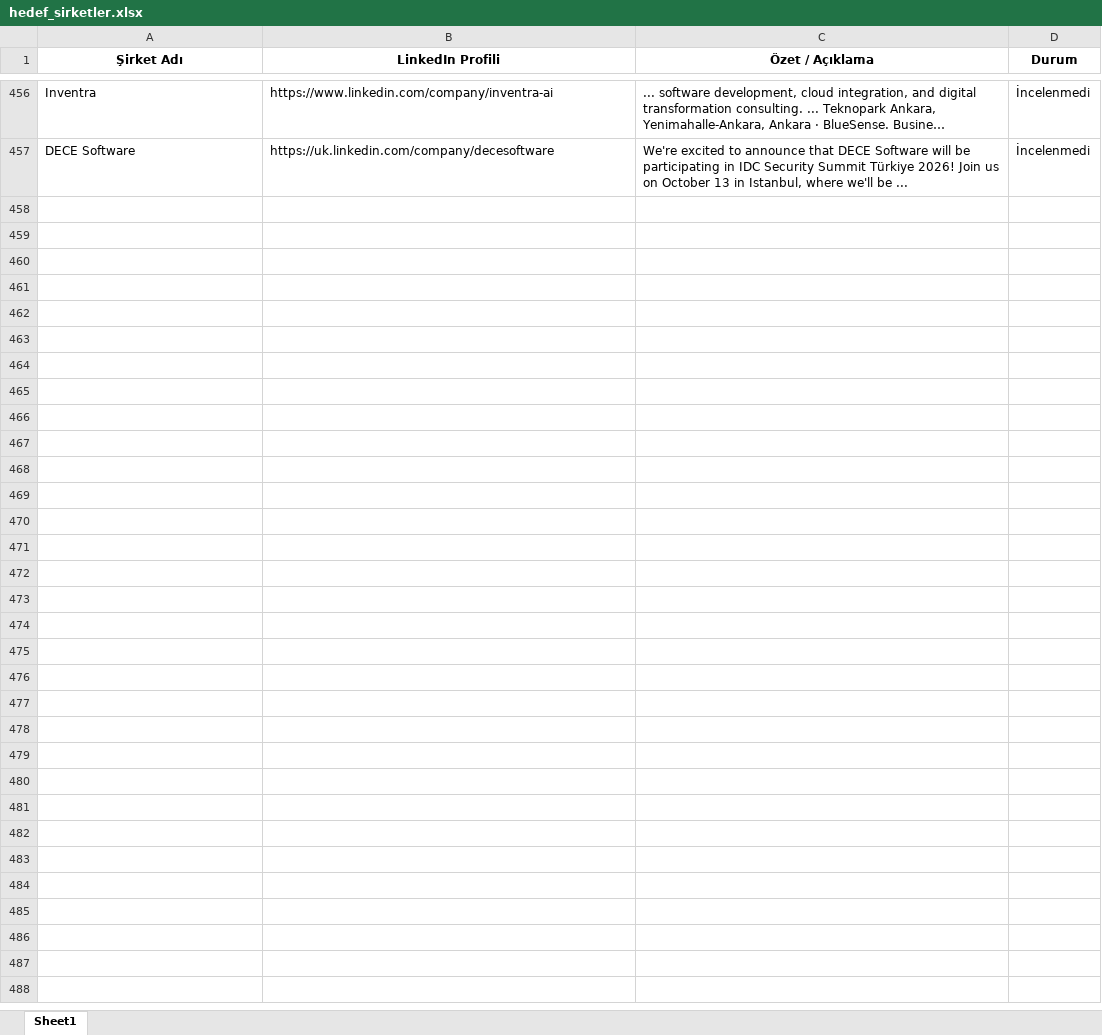
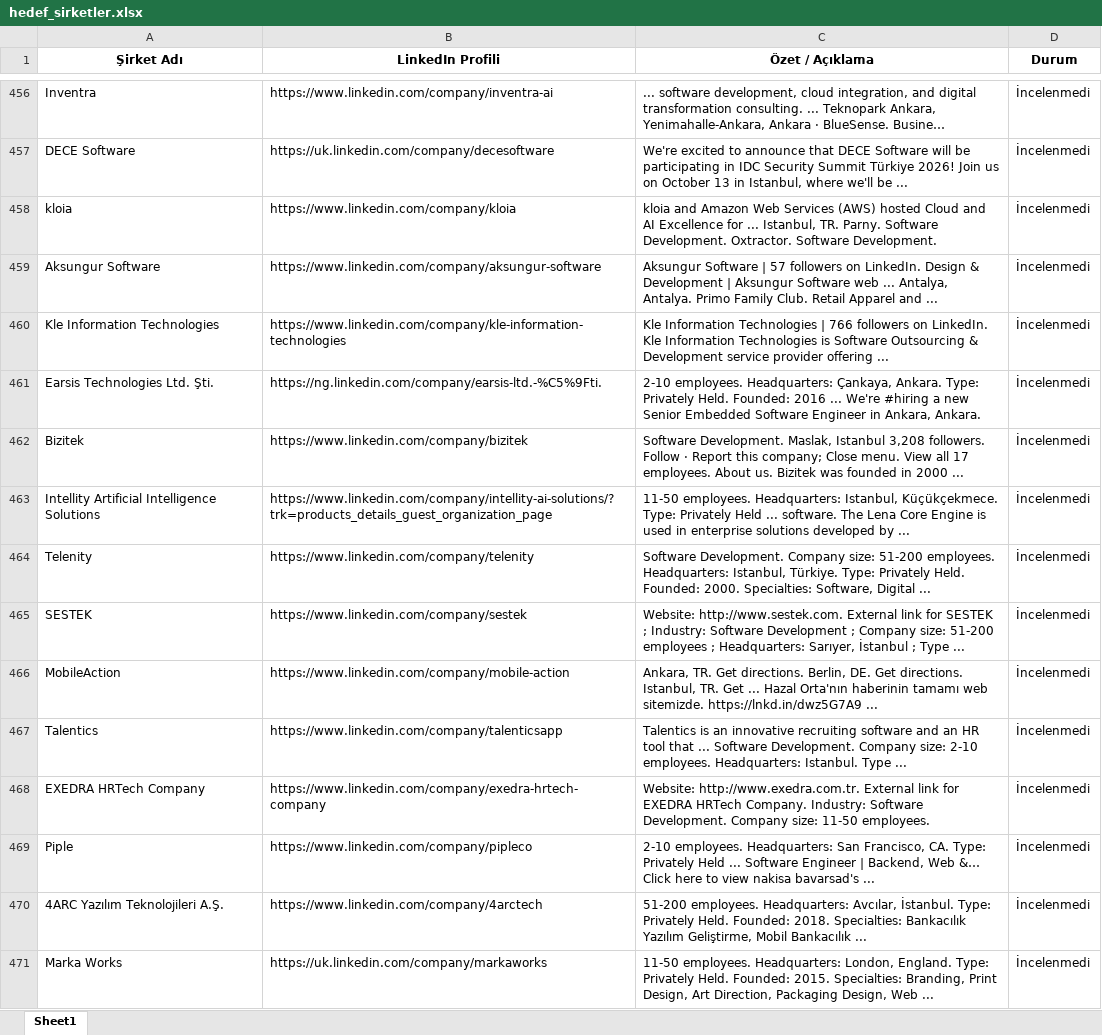
Before and after one commit to begumaLakus/opportunity-radar, an Excel workbook: hedef_sirketler.xlsx, sheet Sheet1, drawn as a sheet; only a part is shown, gaps mark what is left out; long unchanged cells end in …; values as stored, in another font and other column widths than the file's, no borders; the diff covers the shown part only; the diff names each change by its address in the sheet, - before the commit and + after, or states it on an @@ line.

```diff
--- a/hedef_sirketler.xlsx (sheet Sheet1)
+++ b/hedef_sirketler.xlsx (sheet Sheet1)
+row 458: kloia | https://www.linkedin.com/company/kloia | kloia and Amazon Web Services (AWS) hosted Cloud and AI Excellence for ... Istanbul, TR. Parny. Software Development. Oxtractor. Software Development. | İncelenmedi
+row 459: Aksungur Software | https://www.linkedin.com/company/aksungur-software | Aksungur Software | 57 followers on LinkedIn. Design & Development | Aksungur Software web ... Antalya, Antalya. Primo Family Club. Retail Apparel and ... | İncelenmedi
+row 460: Kle Information Technologies | https://www.linkedin.com/company/kle-information-technologies | Kle Information Technologies | 766 followers on LinkedIn. Kle Information Technologies is Software Outsourcing & Development service provider offering ... | İncelenmedi
+row 461: Earsis Technologies Ltd. Şti. | https://ng.linkedin.com/company/earsis-ltd.-%C5%9Fti. | 2-10 employees. Headquarters: Çankaya, Ankara. Type: Privately Held. Founded: 2016 ... We're #hiring a new Senior Embedded Software Engineer in Ankara, Ankara. | İncelenmedi
+row 462: Bizitek | https://www.linkedin.com/company/bizitek | Software Development. Maslak, Istanbul 3,208 followers. Follow · Report this company; Close menu. View all 17 employees. About us. Bizitek was founded in 2000 ... | İncelenmedi
+row 463: Intellity Artificial Intelligence Solutions | https://www.linkedin.com/company/intellity-ai-solutions/?trk=products_details_guest_organization_page | 11-50 employees. Headquarters: Istanbul, Küçükçekmece. Type: Privately Held ... software. The Lena Core Engine is used in enterprise solutions developed by ... | İncelenmedi
+row 464: Telenity | https://www.linkedin.com/company/telenity | Software Development. Company size: 51-200 employees. Headquarters: Istanbul, Türkiye. Type: Privately Held. Founded: 2000. Specialties: Software, Digital ... | İncelenmedi
+row 465: SESTEK | https://www.linkedin.com/company/sestek | Website: http://www.sestek.com. External link for SESTEK ; Industry: Software Development ; Company size: 51-200 employees ; Headquarters: Sarıyer, İstanbul ; Type ... | İncelenmedi
+row 466: MobileAction | https://www.linkedin.com/company/mobile-action | Ankara, TR. Get directions. Berlin, DE. Get directions. Istanbul, TR. Get ... Hazal Orta'nın haberinin tamamı web sitemizde. https://lnkd.in/dwz5G7A9 ... | İncelenmedi
+row 467: Talentics | https://www.linkedin.com/company/talenticsapp | Talentics is an innovative recruiting software and an HR tool that ... Software Development. Company size: 2-10 employees. Headquarters: Istanbul. Type ... | İncelenmedi
+row 468: EXEDRA HRTech Company | https://www.linkedin.com/company/exedra-hrtech-company | Website: http://www.exedra.com.tr. External link for EXEDRA HRTech Company. Industry: Software Development. Company size: 11-50 employees. | İncelenmedi
+row 469: Piple | https://www.linkedin.com/company/pipleco | 2-10 employees. Headquarters: San Francisco, CA. Type: Privately Held ... Software Engineer | Backend, Web &… Click here to view nakisa bavarsad's ... | İncelenmedi
+row 470: 4ARC Yazılım Teknolojileri A.Ş. | https://www.linkedin.com/company/4arctech | 51-200 employees. Headquarters: Avcılar, İstanbul. Type: Privately Held. Founded: 2018. Specialties: Bankacılık Yazılım Geliştirme, Mobil Bankacılık ... | İncelenmedi
+row 471: Marka Works | https://uk.linkedin.com/company/markaworks | 11-50 employees. Headquarters: London, England. Type: Privately Held. Founded: 2015. Specialties: Branding, Print Design, Art Direction, Packaging Design, Web ... | İncelenmedi
```
Also changed, not shown: 13 added rows elsewhere in this sheet, 2 other files.
